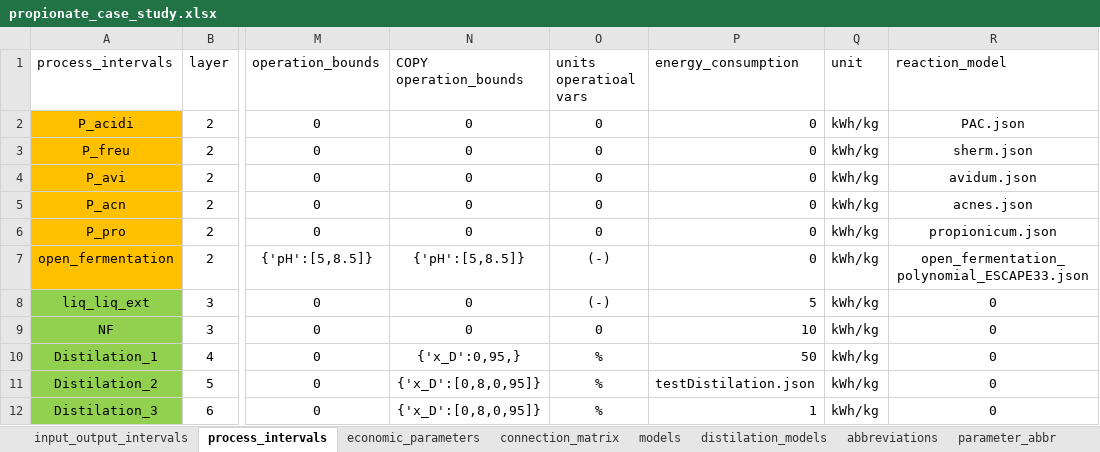
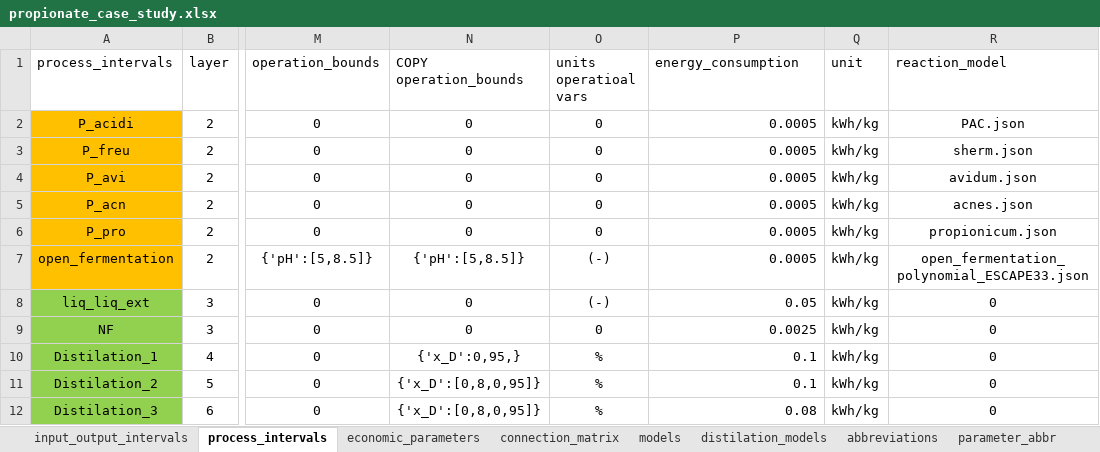
Before and after one commit to llvdrhau/Alquimia_Biorefinery_design_and_optimisation, an Excel workbook: excel files/propionate_case_study.xlsx, sheet process_intervals, drawn as a sheet; only a part is shown, gaps mark what is left out; values as stored, in another font and other column widths than the file's, no borders; charts and pictures not drawn; the diff names each change by its address in the sheet, - before the commit and + after, or states it on an @@ line.

```diff
--- a/excel files/propionate_case_study.xlsx (sheet process_intervals)
+++ b/excel files/propionate_case_study.xlsx (sheet process_intervals)
-P2:P7 (energy_consumption): 0
+P2:P7 (energy_consumption): 0.0005
-P8 (energy_consumption): 5
+P8 (energy_consumption): 0.05
-P9 (energy_consumption): 10
+P9 (energy_consumption): 0.0025
-P10 (energy_consumption): 50
+P10 (energy_consumption): 0.1
-P11 (energy_consumption): testDistilation.json
+P11 (energy_consumption): 0.1
-P12 (energy_consumption): 1
+P12 (energy_consumption): 0.08
```
Also changed, not shown: sheet references, sheet economic_parameters, 4 other files.
